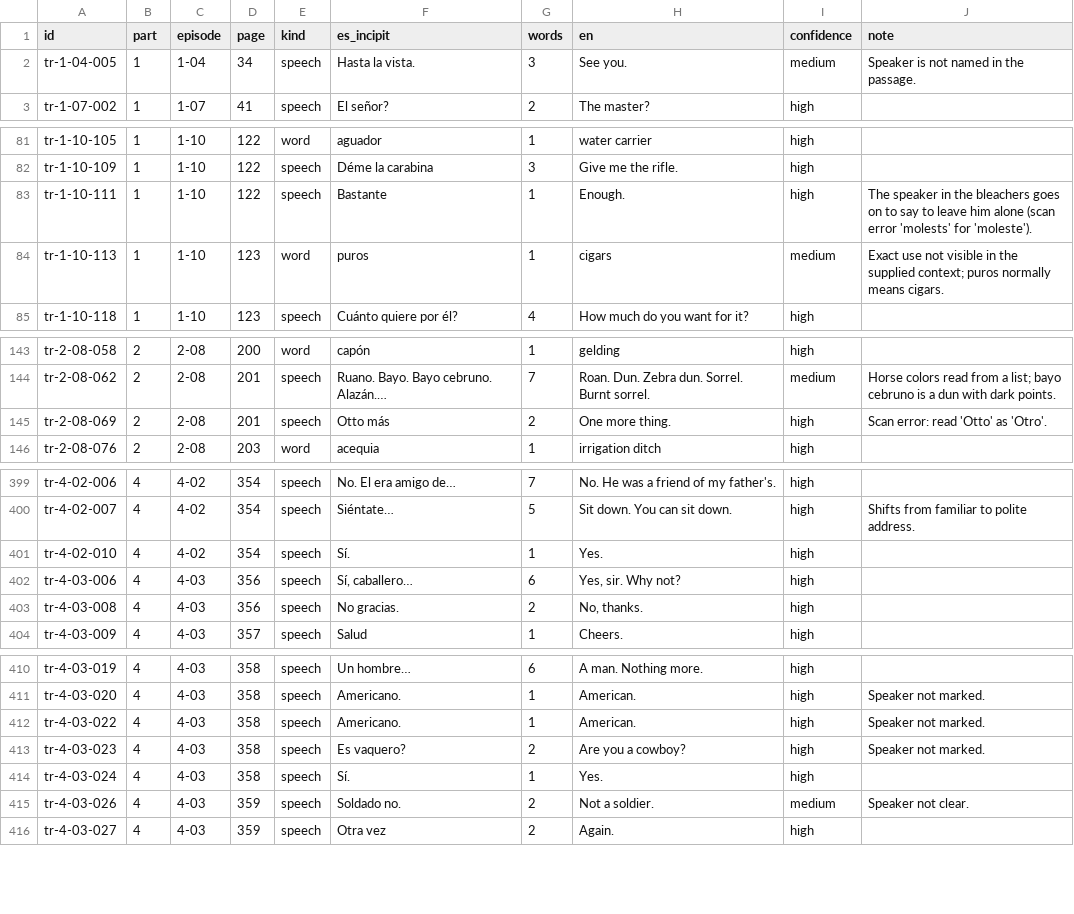
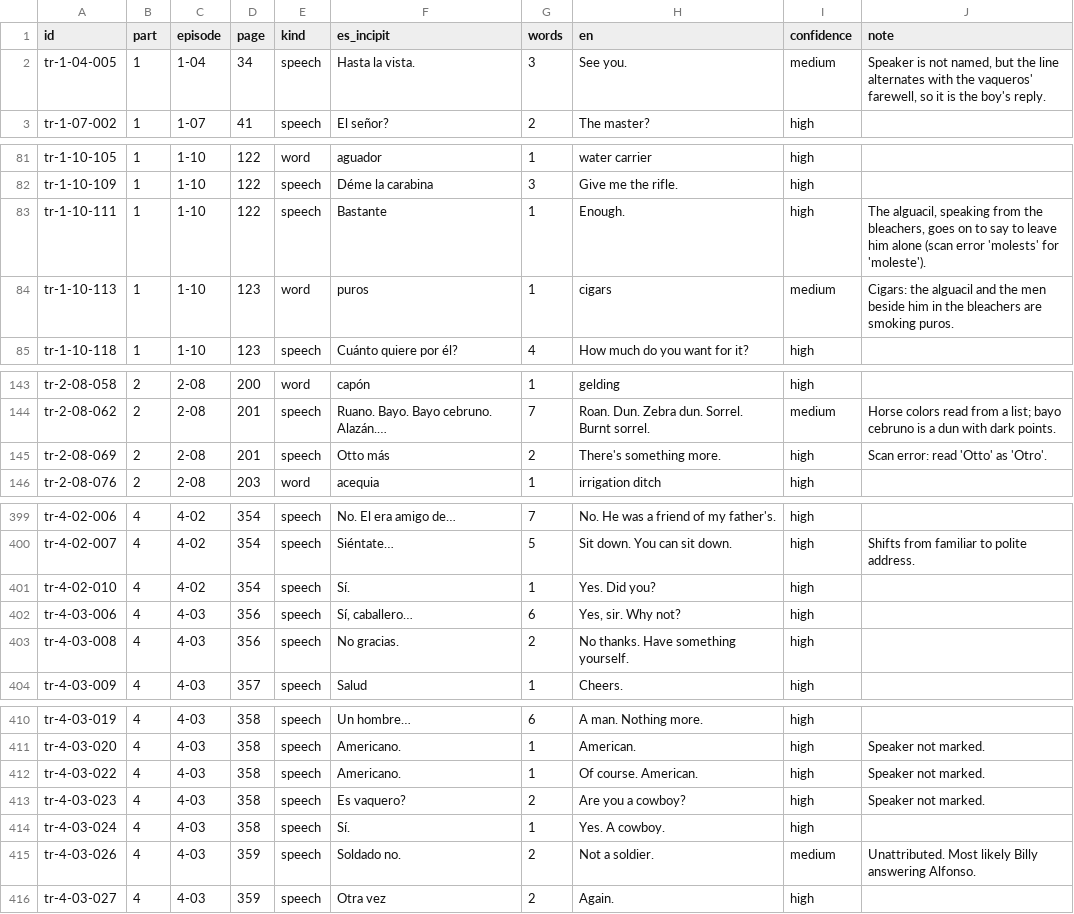
Before and after one commit to JBurkinshaw/crossing-map, a CSV file: review/stage-5/translation-gaps.csv, drawn as a sheet; only a part is shown, gaps mark what is left out; the diff covers the shown part only.

```diff
--- a/review/stage-5/translation-gaps.csv
+++ b/review/stage-5/translation-gaps.csv
@@ -1,3 +1,3 @@
 id,part,episode,page,kind,es_incipit,words,en,confidence,note
-tr-1-04-005,1,1-04,34,speech,Hasta la vista.,3,See you.,medium,Speaker is not named in the passage.
+tr-1-04-005,1,1-04,34,speech,Hasta la vista.,3,See you.,medium,"Speaker is not named, but the line alternates with the vaqueros' farewell, so it is the boy's reply."
 tr-1-07-002,1,1-07,41,speech,El señor?,2,The master?,high,
@@ -82,4 +82,4 @@ tr-1-10-105,1,1-10,122,word,aguador,1,water carrier,high,
 tr-1-10-109,1,1-10,122,speech,Déme la carabina,3,Give me the rifle.,high,
-tr-1-10-111,1,1-10,122,speech,Bastante,1,Enough.,high,The speaker in the bleachers goes on to say to leave him alone (scan error 'molests' for 'moleste').
-tr-1-10-113,1,1-10,123,word,puros,1,cigars,medium,Exact use not visible in the supplied context; puros normally means cigars.
+tr-1-10-111,1,1-10,122,speech,Bastante,1,Enough.,high,"The alguacil, speaking from the bleachers, goes on to say to leave him alone (scan error 'molests' for 'moleste')."
+tr-1-10-113,1,1-10,123,word,puros,1,cigars,medium,Cigars: the alguacil and the men beside him in the bleachers are smoking puros.
 tr-1-10-118,1,1-10,123,speech,Cuánto quiere por él?,4,How much do you want for it?,high,
@@ -144,3 +144,3 @@ tr-2-08-058,2,2-08,200,word,capón,1,gelding,high,
 tr-2-08-062,2,2-08,201,speech,Ruano. Bayo. Bayo cebruno. Alazán.…,7,Roan. Dun. Zebra dun. Sorrel. Burnt sorrel.,medium,Horse colors read from a list; bayo cebruno is a dun with dark points.
-tr-2-08-069,2,2-08,201,speech,Otto más,2,One more thing.,high,Scan error: read 'Otto' as 'Otro'.
+tr-2-08-069,2,2-08,201,speech,Otto más,2,There's something more.,high,Scan error: read 'Otto' as 'Otro'.
 tr-2-08-076,2,2-08,203,word,acequia,1,irrigation ditch,high,
@@ -400,5 +400,5 @@ tr-4-02-006,4,4-02,354,speech,No. El era amigo de…,7,No. He was a friend of my
 tr-4-02-007,4,4-02,354,speech,Siéntate…,5,Sit down. You can sit down.,high,Shifts from familiar to polite address.
-tr-4-02-010,4,4-02,354,speech,Sí.,1,Yes.,high,
+tr-4-02-010,4,4-02,354,speech,Sí.,1,Yes. Did you?,high,
 tr-4-03-006,4,4-03,356,speech,"Sí, caballero…",6,"Yes, sir. Why not?",high,
-tr-4-03-008,4,4-03,356,speech,No gracias.,2,"No, thanks.",high,
+tr-4-03-008,4,4-03,356,speech,No gracias.,2,No thanks. Have something yourself.,high,
 tr-4-03-009,4,4-03,357,speech,Salud,1,Cheers.,high,
@@ -411,6 +411,6 @@ tr-4-03-019,4,4-03,358,speech,Un hombre…,6,A man. Nothing more.,high,
 tr-4-03-020,4,4-03,358,speech,Americano.,1,American.,high,Speaker not marked.
-tr-4-03-022,4,4-03,358,speech,Americano.,1,American.,high,Speaker not marked.
+tr-4-03-022,4,4-03,358,speech,Americano.,1,Of course. American.,high,Speaker not marked.
 tr-4-03-023,4,4-03,358,speech,Es vaquero?,2,Are you a cowboy?,high,Speaker not marked.
-tr-4-03-024,4,4-03,358,speech,Sí.,1,Yes.,high,
-tr-4-03-026,4,4-03,359,speech,Soldado no.,2,Not a soldier.,medium,Speaker not clear.
+tr-4-03-024,4,4-03,358,speech,Sí.,1,Yes. A cowboy.,high,
+tr-4-03-026,4,4-03,359,speech,Soldado no.,2,Not a soldier.,medium,Unattributed. Most likely Billy answering Alfonso.
 tr-4-03-027,4,4-03,359,speech,Otra vez,2,Again.,high,
```
Also changed, not shown: 1 edited cell elsewhere in this file, pipeline/seeds/snaps.csv, pipeline/seeds/stop-positions.csv, 29 other files.
